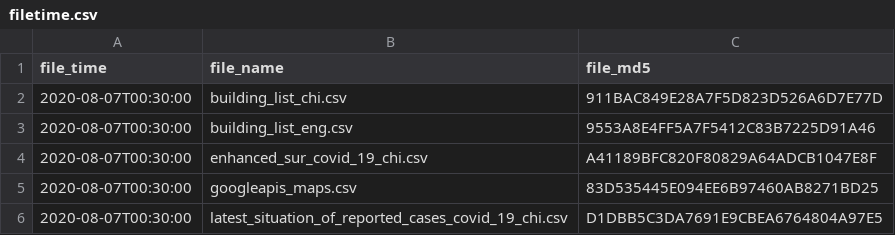
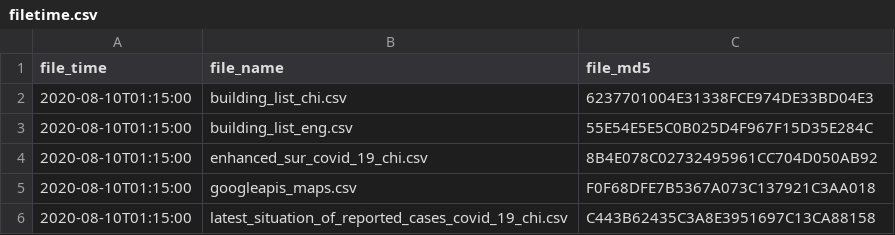
Before and after one commit to covid-hk/covid-hk.github.io, a CSV file: filetime.csv, drawn as a sheet.

```diff
--- a/filetime.csv
+++ b/filetime.csv
@@ -1,6 +1,6 @@
 file_time,file_name,file_md5
-2020-08-07T00:30:00,building_list_chi.csv,911BAC849E28A7F5D823D526A6D7E77D
-2020-08-07T00:30:00,building_list_eng.csv,9553A8E4FF5A7F5412C83B7225D91A46
-2020-08-07T00:30:00,enhanced_sur_covid_19_chi.csv,A41189BFC820F80829A64ADCB1047E8F
-2020-08-07T00:30:00,googleapis_maps.csv,83D535445E094EE6B97460AB8271BD25
-2020-08-07T00:30:00,latest_situation_of_reported_cases_covid_19_chi.csv,D1DBB5C3DA7691E9CBEA6764804A97E5
+2020-08-10T01:15:00,building_list_chi.csv,6237701004E31338FCE974DE33BD04E3
+2020-08-10T01:15:00,building_list_eng.csv,55E54E5E5C0B025D4F967F15D35E284C
+2020-08-10T01:15:00,enhanced_sur_covid_19_chi.csv,8B4E078C02732495961CC704D050AB92
+2020-08-10T01:15:00,googleapis_maps.csv,F0F68DFE7B5367A073C137921C3AA018
+2020-08-10T01:15:00,latest_situation_of_reported_cases_covid_19_chi.csv,C443B62435C3A8E3951697C13CA88158
```
Also changed, not shown: building_list_chi.csv, building_list_eng.csv, 3 other files.
